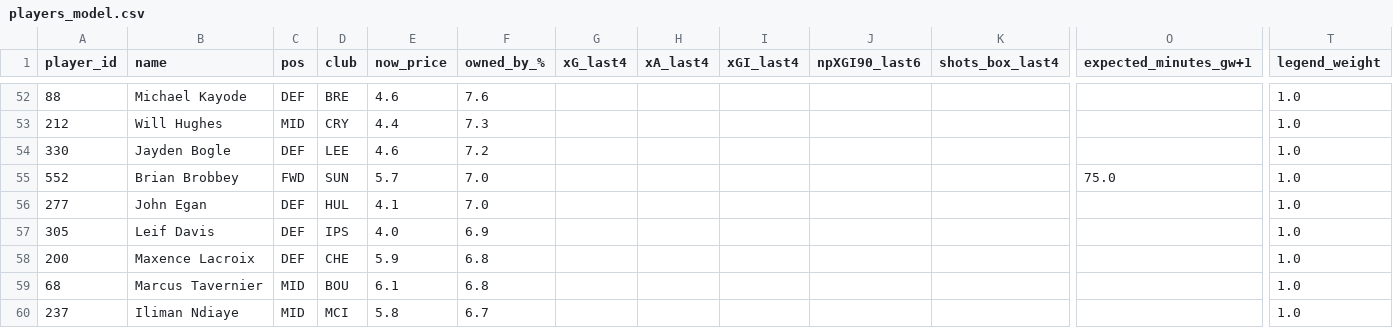
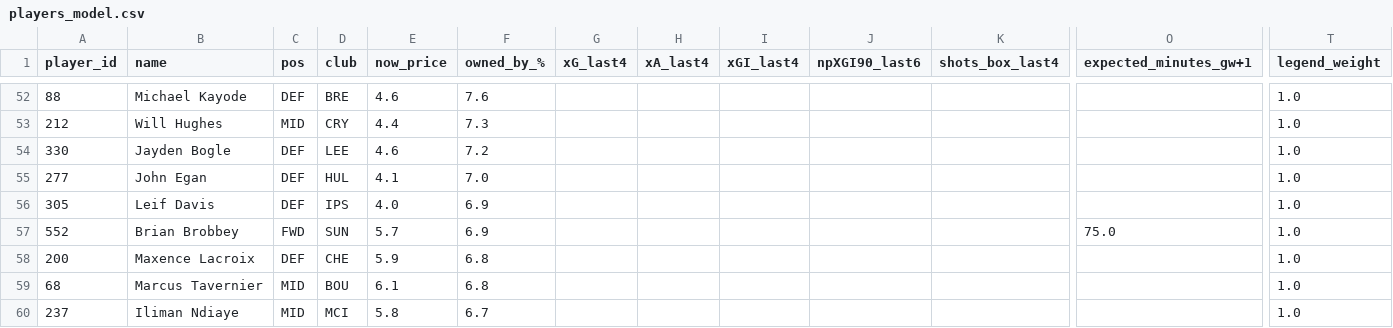
Before and after one commit to Theran500/fpl-data-pack, a CSV file: out/gw06/players_model.csv, drawn as a sheet; only a part is shown, gaps mark what is left out; removed rows and columns are numbered as before the commit, all else as after; rows hold the shown columns only; the diff covers the shown part only; the diff names each change by its address in the sheet, - before the commit and + after, or states it on an @@ line.

```diff
--- a/out/gw06/players_model.csv
+++ b/out/gw06/players_model.csv
-row 55: 552 | Brian Brobbey | FWD | SUN | 5.7 | 7.0 |  |  |  |  |  | 75.0 | 1.0
+row 57: 552 | Brian Brobbey | FWD | SUN | 5.7 | 6.9 |  |  |  |  |  | 75.0 | 1.0
```
Also changed, not shown: 2 added rows, 2 removed rows and 7 edited cells elsewhere in this file.
